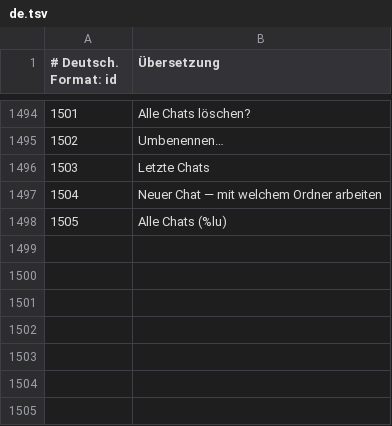
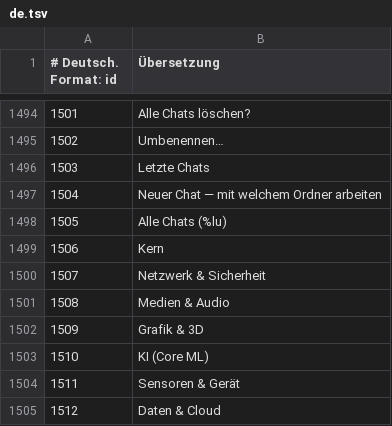
Before and after one commit to GRAFXXX/GX-Files, a TSV file: i18n/de.tsv, drawn as a sheet; only a part is shown, gaps mark what is left out; the diff covers the shown part only; the diff names each change by its address in the sheet, - before the commit and + after, or states it on an @@ line.

```diff
--- a/i18n/de.tsv
+++ b/i18n/de.tsv
+row 1499: 1506 | Kern
+row 1500: 1507 | Netzwerk & Sicherheit
+row 1501: 1508 | Medien & Audio
+row 1502: 1509 | Grafik & 3D
+row 1503: 1510 | KI (Core ML)
+row 1504: 1511 | Sensoren & Gerät
+row 1505: 1512 | Daten & Cloud
```
Also changed, not shown: 7 added rows elsewhere in this file, i18n/be.tsv, i18n/es.tsv, 19 other files.
